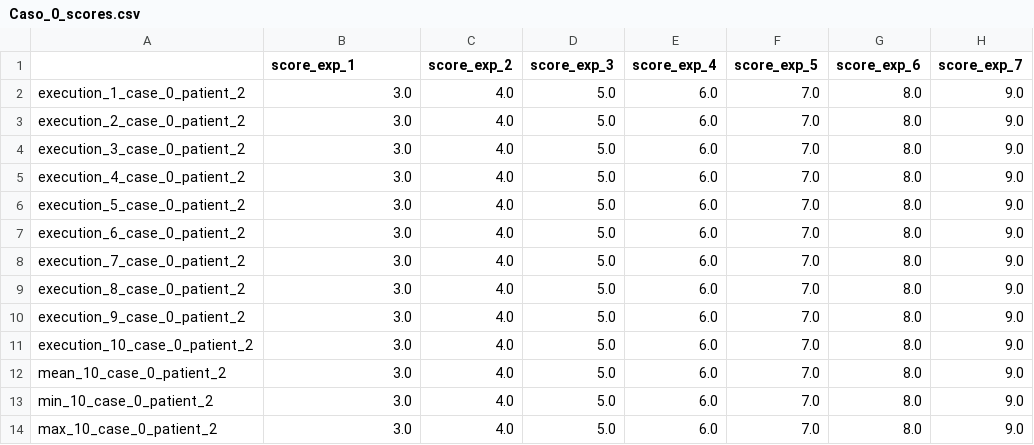
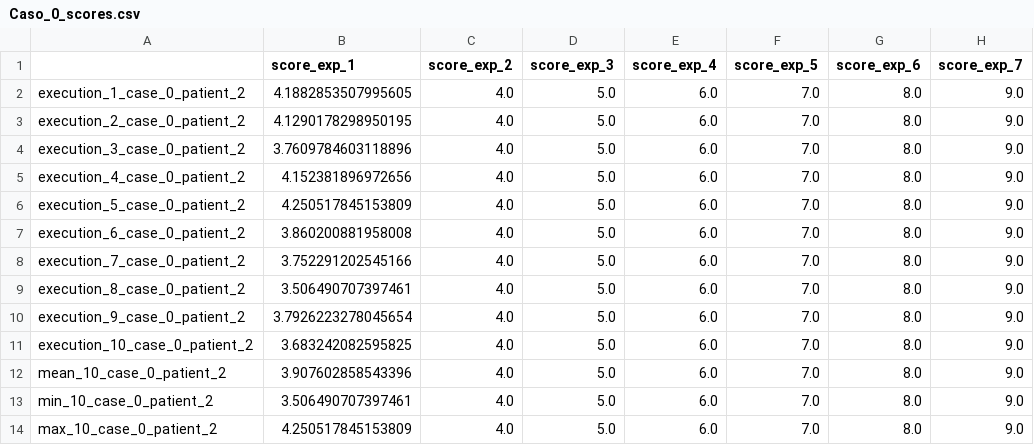
Before and after one commit to carleton-diabetes-data-sci/PrediccionGlucosa, a CSV file: D1NAMO/processed_subset/002/Caso_0/Caso_0_scores.csv, drawn as a sheet.

```diff
--- a/D1NAMO/processed_subset/002/Caso_0/Caso_0_scores.csv
+++ b/D1NAMO/processed_subset/002/Caso_0/Caso_0_scores.csv
@@ -1,14 +1,14 @@
 ,score_exp_1,score_exp_2,score_exp_3,score_exp_4,score_exp_5,score_exp_6,score_exp_7
-execution_1_case_0_patient_2,3.0,4.0,5.0,6.0,7.0,8.0,9.0
-execution_2_case_0_patient_2,3.0,4.0,5.0,6.0,7.0,8.0,9.0
-execution_3_case_0_patient_2,3.0,4.0,5.0,6.0,7.0,8.0,9.0
-execution_4_case_0_patient_2,3.0,4.0,5.0,6.0,7.0,8.0,9.0
-execution_5_case_0_patient_2,3.0,4.0,5.0,6.0,7.0,8.0,9.0
-execution_6_case_0_patient_2,3.0,4.0,5.0,6.0,7.0,8.0,9.0
-execution_7_case_0_patient_2,3.0,4.0,5.0,6.0,7.0,8.0,9.0
-execution_8_case_0_patient_2,3.0,4.0,5.0,6.0,7.0,8.0,9.0
-execution_9_case_0_patient_2,3.0,4.0,5.0,6.0,7.0,8.0,9.0
-execution_10_case_0_patient_2,3.0,4.0,5.0,6.0,7.0,8.0,9.0
-mean_10_case_0_patient_2,3.0,4.0,5.0,6.0,7.0,8.0,9.0
-min_10_case_0_patient_2,3.0,4.0,5.0,6.0,7.0,8.0,9.0
-max_10_case_0_patient_2,3.0,4.0,5.0,6.0,7.0,8.0,9.0
+execution_1_case_0_patient_2,4.1882853507995605,4.0,5.0,6.0,7.0,8.0,9.0
+execution_2_case_0_patient_2,4.1290178298950195,4.0,5.0,6.0,7.0,8.0,9.0
+execution_3_case_0_patient_2,3.7609784603118896,4.0,5.0,6.0,7.0,8.0,9.0
+execution_4_case_0_patient_2,4.152381896972656,4.0,5.0,6.0,7.0,8.0,9.0
+execution_5_case_0_patient_2,4.250517845153809,4.0,5.0,6.0,7.0,8.0,9.0
+execution_6_case_0_patient_2,3.860200881958008,4.0,5.0,6.0,7.0,8.0,9.0
+execution_7_case_0_patient_2,3.752291202545166,4.0,5.0,6.0,7.0,8.0,9.0
+execution_8_case_0_patient_2,3.506490707397461,4.0,5.0,6.0,7.0,8.0,9.0
+execution_9_case_0_patient_2,3.7926223278045654,4.0,5.0,6.0,7.0,8.0,9.0
+execution_10_case_0_patient_2,3.683242082595825,4.0,5.0,6.0,7.0,8.0,9.0
+mean_10_case_0_patient_2,3.907602858543396,4.0,5.0,6.0,7.0,8.0,9.0
+min_10_case_0_patient_2,3.506490707397461,4.0,5.0,6.0,7.0,8.0,9.0
+max_10_case_0_patient_2,4.250517845153809,4.0,5.0,6.0,7.0,8.0,9.0
```
Also changed, not shown: D1NAMO/processed_subset/004/Caso_0/Caso_0_scores.csv, D1NAMO/processed_subset/006/Caso_0/Caso_0_scores.csv, 15 other files.
